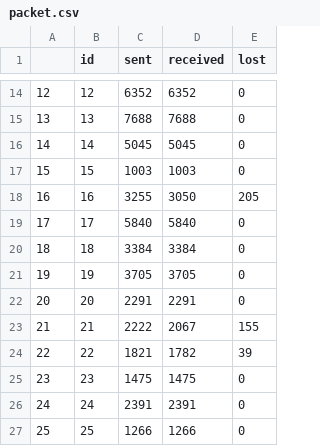
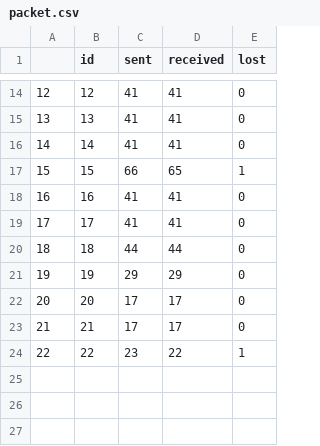
Before and after one commit to amirinia/pynet2, a CSV file: report/packet.csv, drawn as a sheet; only a part is shown, gaps mark what is left out; the diff covers the shown part only.

```diff
--- a/report/packet.csv
+++ b/report/packet.csv
@@ -14,14 +14,11 @@
-12,12,6352,6352,0
-13,13,7688,7688,0
-14,14,5045,5045,0
-15,15,1003,1003,0
-16,16,3255,3050,205
-17,17,5840,5840,0
-18,18,3384,3384,0
-19,19,3705,3705,0
-20,20,2291,2291,0
-21,21,2222,2067,155
-22,22,1821,1782,39
-23,23,1475,1475,0
-24,24,2391,2391,0
-25,25,1266,1266,0
+12,12,41,41,0
+13,13,41,41,0
+14,14,41,41,0
+15,15,66,65,1
+16,16,41,41,0
+17,17,41,41,0
+18,18,44,44,0
+19,19,29,29,0
+20,20,17,17,0
+21,21,17,17,0
+22,22,23,22,1
```
Also changed, not shown: 32 edited cells elsewhere in this file, 11 other files.
